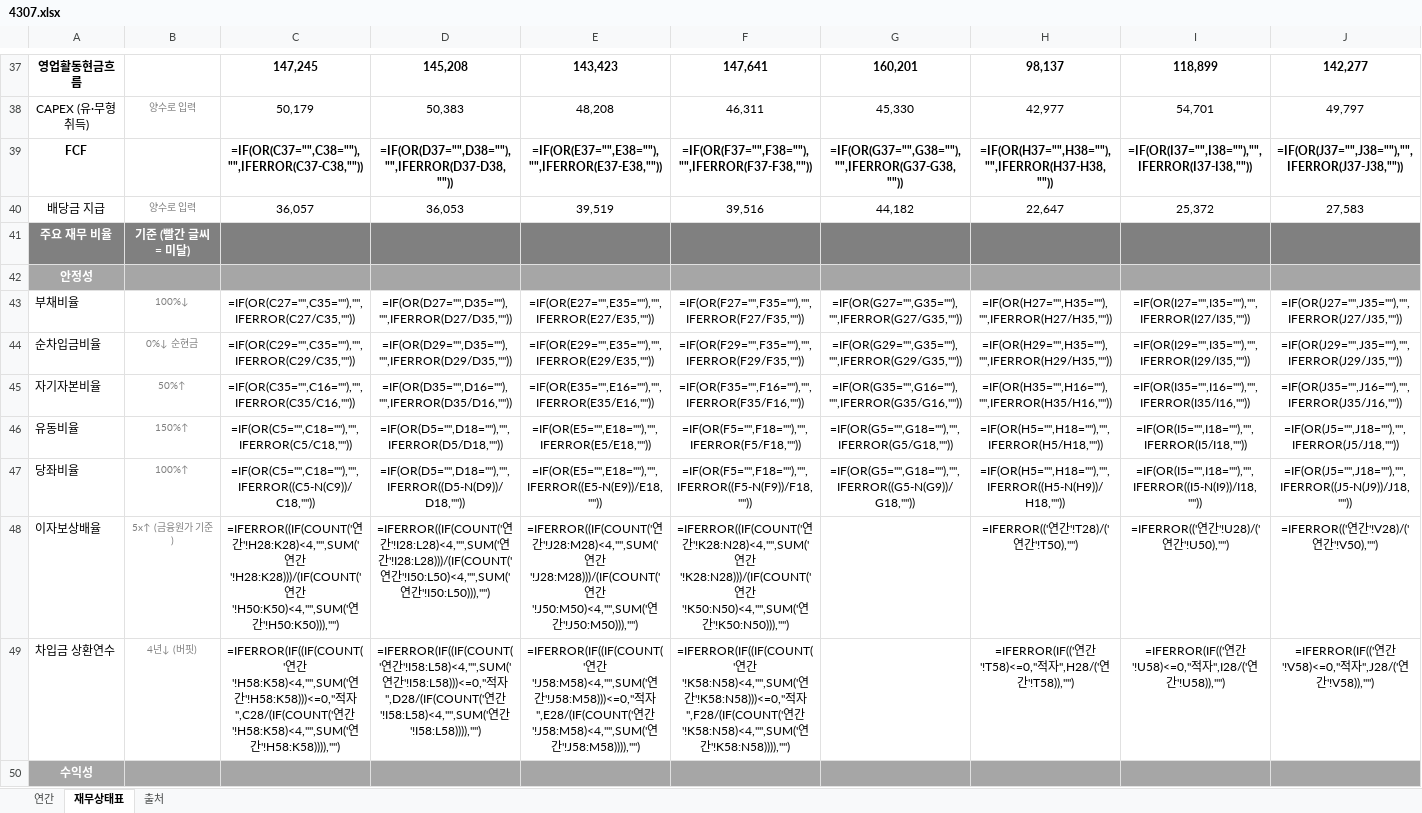
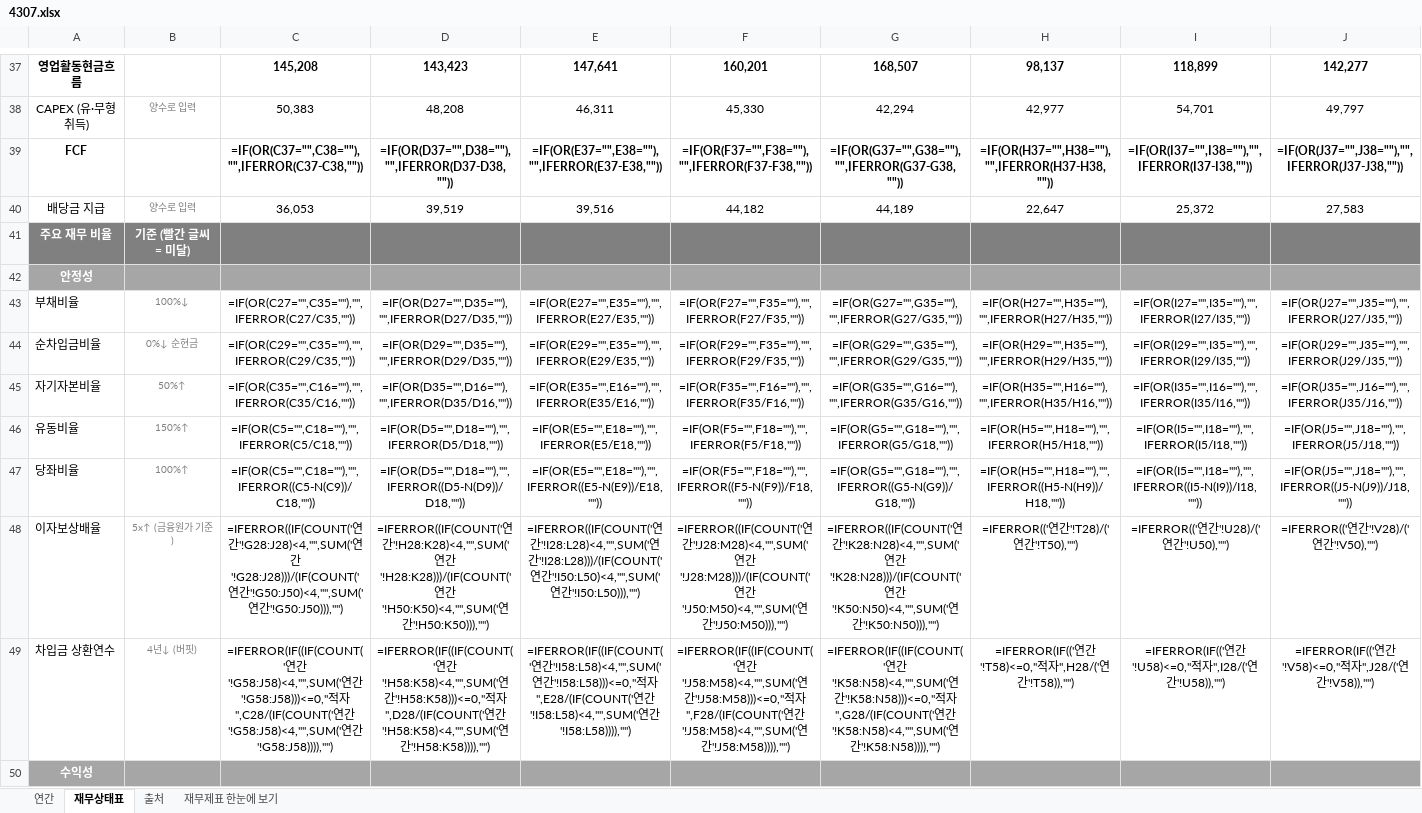
Before and after one commit to minwook1011/earnings-screener, an Excel workbook: docs/data/jp/xlsx/4307.xlsx, sheet 재무상태표, drawn as a sheet; only a part is shown, gaps mark what is left out; values as stored, in another font and other column widths than the file's, no borders; formulas without a stored value are shown as written; conditional formats not drawn; removed rows and columns are numbered as before the commit, all else as after; the diff covers the shown part only; the diff names each change by its address in the sheet, - before the commit and + after, or states it on an @@ line.

```diff
--- a/docs/data/jp/xlsx/4307.xlsx (sheet 재무상태표)
+++ b/docs/data/jp/xlsx/4307.xlsx (sheet 재무상태표)
+sheet tab: 재무제표 한눈에 보기
-column C, rows 37-49: 147,245 | 50,179 | =IF(OR(C37="",C38=""),"",IFERROR(C37-C38,"")) | 36,057 |  |  | =IF(OR(C27="",C35=""),"",IFERROR(C27/C35,"")) | =IF(OR(C29="",C35=""),"",IFERROR(C29/C35,"")) | =IF(OR(C35="",C16=""),"",IFERROR(C35/C16,"")) | =IF(OR(C5="",C18=""),"",IFERROR(C5/C18,"")) | =IF(OR(C5="",C18=""),"",IFERROR((C5-N(C9))/C18,"")) | =IFERROR((IF(COUNT('연간'!H28:K28)<4,"",SUM('연간'!H28:K28)))/(IF(COUNT('연간'!H50:K50)<4,"",SUM('연간'!H50:K50))),"") | =IFERROR(IF((IF(COUNT('연간'!H58:K58)<4,"",SUM('연간'!H58:K58)))<=0,"적자",C28/(IF(COUNT('연간'!H58:K58)<4,"",SUM('연간'!H58:K58)))),"")
+column G, rows 37-49: 168,507 | 42,294 | =IF(OR(G37="",G38=""),"",IFERROR(G37-G38,"")) | 44,189 |  |  | =IF(OR(G27="",G35=""),"",IFERROR(G27/G35,"")) | =IF(OR(G29="",G35=""),"",IFERROR(G29/G35,"")) | =IF(OR(G35="",G16=""),"",IFERROR(G35/G16,"")) | =IF(OR(G5="",G18=""),"",IFERROR(G5/G18,"")) | =IF(OR(G5="",G18=""),"",IFERROR((G5-N(G9))/G18,"")) | =IFERROR((IF(COUNT('연간'!K28:N28)<4,"",SUM('연간'!K28:N28)))/(IF(COUNT('연간'!K50:N50)<4,"",SUM('연간'!K50:N50))),"") | =IFERROR(IF((IF(COUNT('연간'!K58:N58)<4,"",SUM('연간'!K58:N58)))<=0,"적자",G28/(IF(COUNT('연간'!K58:N58)<4,"",SUM('연간'!K58:N58)))),"")
-C39: =IF(OR(D37="",D38=""),"",IFERROR(D37-D38,""))
+C39: =IF(OR(C37="",C38=""),"",IFERROR(C37-C38,""))
-D39: =IF(OR(E37="",E38=""),"",IFERROR(E37-E38,""))
+D39: =IF(OR(D37="",D38=""),"",IFERROR(D37-D38,""))
-E39: =IF(OR(F37="",F38=""),"",IFERROR(F37-F38,""))
+E39: =IF(OR(E37="",E38=""),"",IFERROR(E37-E38,""))
-F39: =IF(OR(G37="",G38=""),"",IFERROR(G37-G38,""))
+F39: =IF(OR(F37="",F38=""),"",IFERROR(F37-F38,""))
-C43: =IF(OR(D27="",D35=""),"",IFERROR(D27/D35,""))
+C43: =IF(OR(C27="",C35=""),"",IFERROR(C27/C35,""))
-D43: =IF(OR(E27="",E35=""),"",IFERROR(E27/E35,""))
+D43: =IF(OR(D27="",D35=""),"",IFERROR(D27/D35,""))
-E43: =IF(OR(F27="",F35=""),"",IFERROR(F27/F35,""))
+E43: =IF(OR(E27="",E35=""),"",IFERROR(E27/E35,""))
-F43: =IF(OR(G27="",G35=""),"",IFERROR(G27/G35,""))
+F43: =IF(OR(F27="",F35=""),"",IFERROR(F27/F35,""))
-C44: =IF(OR(D29="",D35=""),"",IFERROR(D29/D35,""))
+C44: =IF(OR(C29="",C35=""),"",IFERROR(C29/C35,""))
-D44: =IF(OR(E29="",E35=""),"",IFERROR(E29/E35,""))
+D44: =IF(OR(D29="",D35=""),"",IFERROR(D29/D35,""))
-E44: =IF(OR(F29="",F35=""),"",IFERROR(F29/F35,""))
+E44: =IF(OR(E29="",E35=""),"",IFERROR(E29/E35,""))
-F44: =IF(OR(G29="",G35=""),"",IFERROR(G29/G35,""))
+F44: =IF(OR(F29="",F35=""),"",IFERROR(F29/F35,""))
-C45: =IF(OR(D35="",D16=""),"",IFERROR(D35/D16,""))
+C45: =IF(OR(C35="",C16=""),"",IFERROR(C35/C16,""))
-D45: =IF(OR(E35="",E16=""),"",IFERROR(E35/E16,""))
+D45: =IF(OR(D35="",D16=""),"",IFERROR(D35/D16,""))
-E45: =IF(OR(F35="",F16=""),"",IFERROR(F35/F16,""))
+E45: =IF(OR(E35="",E16=""),"",IFERROR(E35/E16,""))
-F45: =IF(OR(G35="",G16=""),"",IFERROR(G35/G16,""))
+F45: =IF(OR(F35="",F16=""),"",IFERROR(F35/F16,""))
-C46: =IF(OR(D5="",D18=""),"",IFERROR(D5/D18,""))
+C46: =IF(OR(C5="",C18=""),"",IFERROR(C5/C18,""))
-D46: =IF(OR(E5="",E18=""),"",IFERROR(E5/E18,""))
+D46: =IF(OR(D5="",D18=""),"",IFERROR(D5/D18,""))
-E46: =IF(OR(F5="",F18=""),"",IFERROR(F5/F18,""))
+E46: =IF(OR(E5="",E18=""),"",IFERROR(E5/E18,""))
-F46: =IF(OR(G5="",G18=""),"",IFERROR(G5/G18,""))
+F46: =IF(OR(F5="",F18=""),"",IFERROR(F5/F18,""))
-C47: =IF(OR(D5="",D18=""),"",IFERROR((D5-N(D9))/D18,""))
+C47: =IF(OR(C5="",C18=""),"",IFERROR((C5-N(C9))/C18,""))
-D47: =IF(OR(E5="",E18=""),"",IFERROR((E5-N(E9))/E18,""))
+D47: =IF(OR(D5="",D18=""),"",IFERROR((D5-N(D9))/D18,""))
-E47: =IF(OR(F5="",F18=""),"",IFERROR((F5-N(F9))/F18,""))
+E47: =IF(OR(E5="",E18=""),"",IFERROR((E5-N(E9))/E18,""))
-F47: =IF(OR(G5="",G18=""),"",IFERROR((G5-N(G9))/G18,""))
+F47: =IF(OR(F5="",F18=""),"",IFERROR((F5-N(F9))/F18,""))
-C48: …연간'!I28:L28)<4,"",SUM('연간'!I28:L28)))/(IF(COUNT('연간'!I50:L50)<4,"",SUM('연간'!I50:L50))),"")
+C48: …연간'!G28:J28)<4,"",SUM('연간'!G28:J28)))/(IF(COUNT('연간'!G50:J50)<4,"",SUM('연간'!G50:J50))),"")
-D48: …연간'!J28:M28)<4,"",SUM('연간'!J28:M28)))/(IF(COUNT('연간'!J50:M50)<4,"",SUM('연간'!J50:M50))),"")
+D48: …연간'!H28:K28)<4,"",SUM('연간'!H28:K28)))/(IF(COUNT('연간'!H50:K50)<4,"",SUM('연간'!H50:K50))),"")
-E48: …연간'!K28:N28)<4,"",SUM('연간'!K28:N28)))/(IF(COUNT('연간'!K50:N50)<4,"",SUM('연간'!K50:N50))),"")
+E48: …연간'!I28:L28)<4,"",SUM('연간'!I28:L28)))/(IF(COUNT('연간'!I50:L50)<4,"",SUM('연간'!I50:L50))),"")
-F48: (empty)
+F48: =IFERROR((IF(COUNT('연간'!J28:M28)<4,"",SUM('연간'!J28:M28)))/(IF(COUNT('연간'!J50:M50)<4,"",SUM('연간'!J50:M50))),"")
-C49: …연간'!I58:L58)<4,"",SUM('연간'!I58:L58)))<=0,"적자",D28/(IF(COUNT('연간'!I58:L58)<4,"",SUM('연간'!I58:L58)))),"")
+C49: …연간'!G58:J58)<4,"",SUM('연간'!G58:J58)))<=0,"적자",C28/(IF(COUNT('연간'!G58:J58)<4,"",SUM('연간'!G58:J58)))),"")
-D49: …연간'!J58:M58)<4,"",SUM('연간'!J58:M58)))<=0,"적자",E28/(IF(COUNT('연간'!J58:M58)<4,"",SUM('연간'!J58:M58)))),"")
+D49: …연간'!H58:K58)<4,"",SUM('연간'!H58:K58)))<=0,"적자",D28/(IF(COUNT('연간'!H58:K58)<4,"",SUM('연간'!H58:K58)))),"")
-E49: …연간'!K58:N58)<4,"",SUM('연간'!K58:N58)))<=0,"적자",F28/(IF(COUNT('연간'!K58:N58)<4,"",SUM('연간'!K58:N58)))),"")
+E49: …연간'!I58:L58)<4,"",SUM('연간'!I58:L58)))<=0,"적자",E28/(IF(COUNT('연간'!I58:L58)<4,"",SUM('연간'!I58:L58)))),"")
-F49: (empty)
+F49: =IFERROR(IF((IF(COUNT('연간'!J58:M58)<4,"",SUM('연간'!J58:M58)))<=0,"적자",F28/(IF(COUNT('연간'!J58:M58)<4,"",SUM('연간'!J58:M58)))),"")
```
Also changed, not shown: 84 edited cells elsewhere in this sheet, sheet 연간, sheet 출처, charts or pictures, 19 other files.
